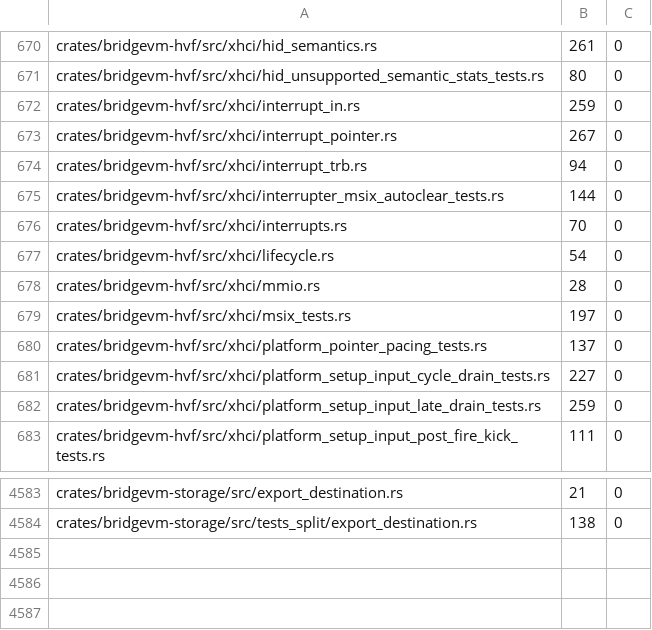
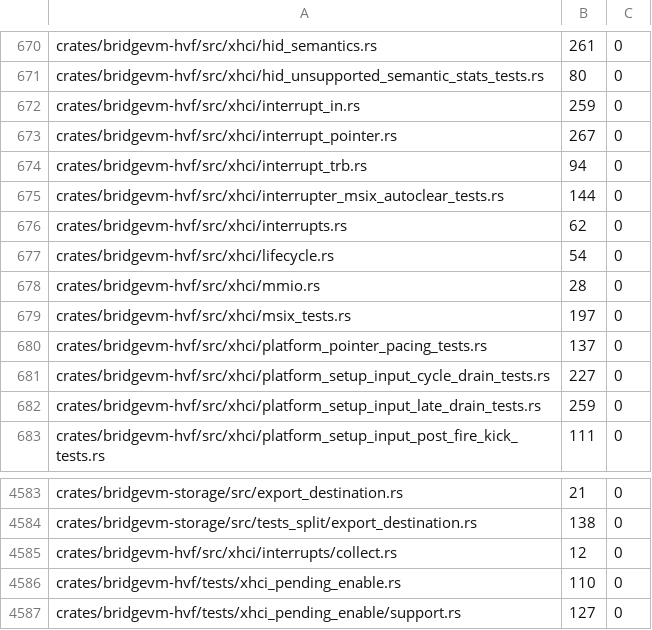
Before and after one commit to Ketchio-dev/bridgevm, a TSV file: scripts/refactor-budgets.tsv, drawn as a sheet; only a part is shown, gaps mark what is left out.

Commit message:
Deliver pending xHCI notifications after interrupt enablement

```diff
--- a/scripts/refactor-budgets.tsv
+++ b/scripts/refactor-budgets.tsv
@@ -675,3 +675,3 @@ crates/bridgevm-hvf/src/xhci/interrupt_trb.rs	94	0
 crates/bridgevm-hvf/src/xhci/interrupter_msix_autoclear_tests.rs	144	0
-crates/bridgevm-hvf/src/xhci/interrupts.rs	70	0
+crates/bridgevm-hvf/src/xhci/interrupts.rs	62	0
 crates/bridgevm-hvf/src/xhci/lifecycle.rs	54	0
@@ -4584 +4584,4 @@ crates/bridgevm-storage/src/export_destination.rs	21	0
 crates/bridgevm-storage/src/tests_split/export_destination.rs	138	0
+crates/bridgevm-hvf/src/xhci/interrupts/collect.rs	12	0
+crates/bridgevm-hvf/tests/xhci_pending_enable.rs	110	0
+crates/bridgevm-hvf/tests/xhci_pending_enable/support.rs	127	0
```
Also changed, not shown: 4 other files.
